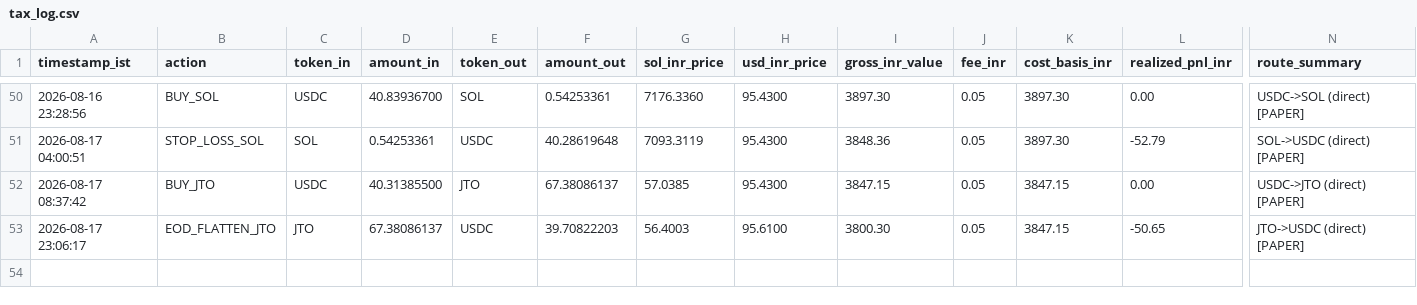
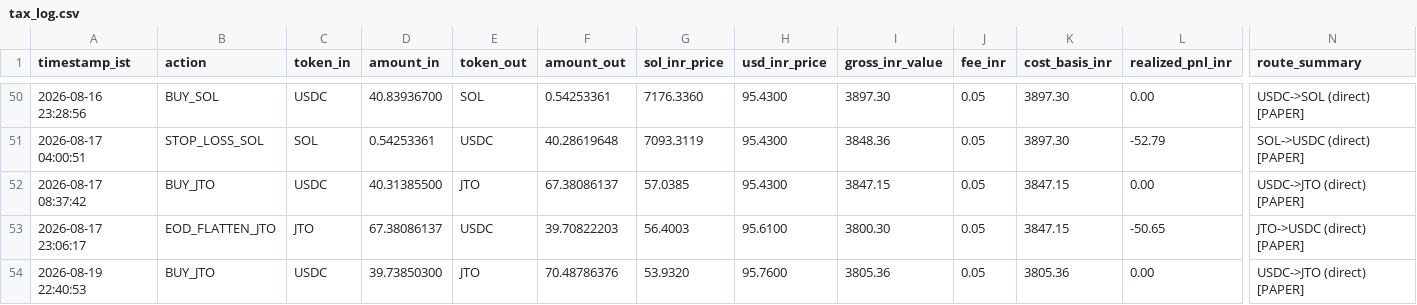
Before and after one commit to CYBERDEVILZ/solana-trade-bot, a CSV file: data/tax_log.csv, drawn as a sheet; only a part is shown, gaps mark what is left out; rows hold the shown columns only; the diff names each change by its address in the sheet, - before the commit and + after, or states it on an @@ line.

Commit message:
auto: cycle complete (signal: LONG_ENTRY)

```diff
--- a/data/tax_log.csv
+++ b/data/tax_log.csv
+row 54: 2026-08-19 22:40:53 | BUY_JTO | USDC | 39.73850300 | JTO | 70.48786376 | 53.9320 | 95.7600 | 3805.36 | 0.05 | 3805.36 | 0.00 | USDC->JTO (direct) [PAPER]
```
Also changed, not shown: 1 other file.
